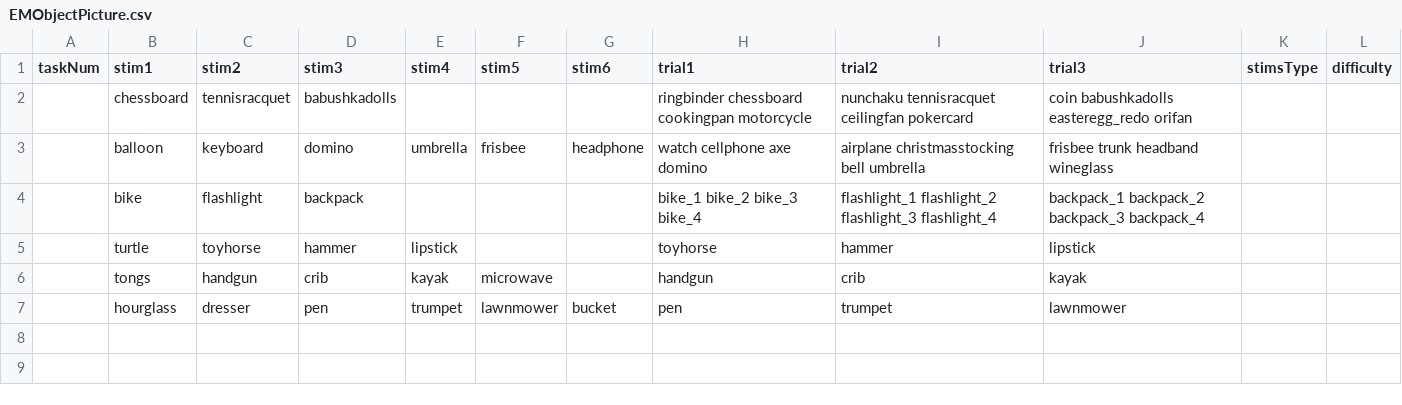
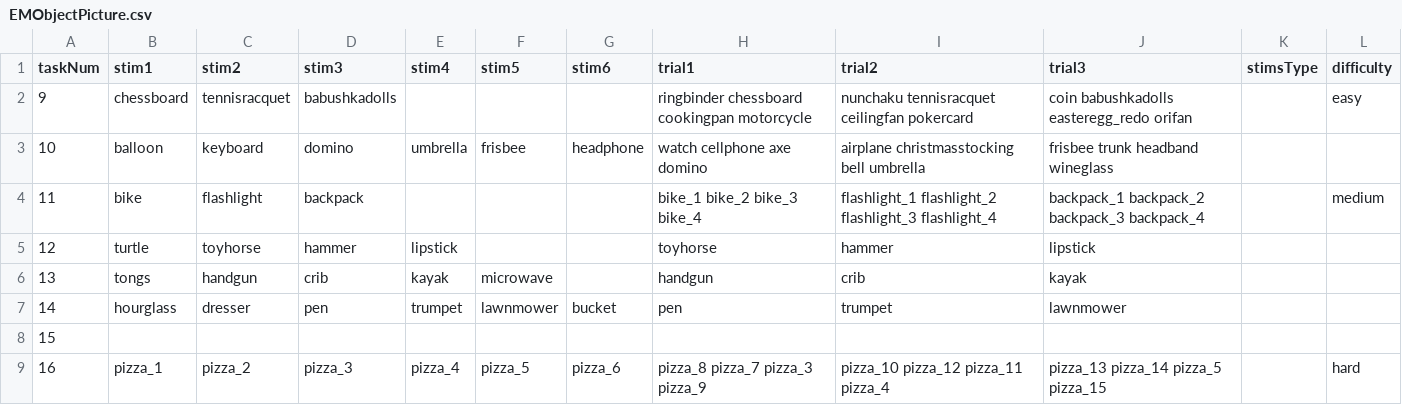
Before and after one commit to uchicago-memory-lab/r56-questions, a CSV file: questions/csv/EMObjectPicture.csv, drawn as a sheet.

Commit message:
anchor for experimentation
Made some major changes to the way questions are stored.

```diff
--- a/questions/csv/EMObjectPicture.csv
+++ b/questions/csv/EMObjectPicture.csv
@@ -1,7 +1,9 @@
 taskNum,stim1,stim2,stim3,stim4,stim5,stim6,trial1,trial2,trial3,stimsType,difficulty
-,chessboard,tennisracquet,babushkadolls,,,,ringbinder chessboard  cookingpan  motorcycle,nunchaku tennisracquet  ceilingfan  pokercard, coin  babushkadolls  easteregg_redo  orifan,,
-,balloon,keyboard,domino,umbrella,frisbee,headphone,watch  cellphone  axe domino ,airplane   christmasstocking   bell umbrella ,frisbee  trunk   headband  wineglass,,
-,bike,flashlight,backpack,,,,bike_1 bike_2 bike_3 bike_4,flashlight_1 flashlight_2 flashlight_3 flashlight_4,backpack_1 backpack_2 backpack_3 backpack_4,,
-,turtle,toyhorse,hammer,lipstick,,,toyhorse,hammer,lipstick,,
-,tongs,handgun,crib,kayak,microwave,,handgun,crib,kayak,,
-,hourglass,dresser,pen,trumpet,lawnmower,bucket,pen,trumpet,lawnmower,,
+9,chessboard,tennisracquet,babushkadolls,,,,ringbinder chessboard  cookingpan  motorcycle,nunchaku tennisracquet  ceilingfan  pokercard, coin  babushkadolls  easteregg_redo  orifan,,easy
+10,balloon,keyboard,domino,umbrella,frisbee,headphone,watch  cellphone  axe domino ,airplane   christmasstocking   bell umbrella ,frisbee  trunk   headband  wineglass,,
+11,bike,flashlight,backpack,,,,bike_1 bike_2 bike_3 bike_4,flashlight_1 flashlight_2 flashlight_3 flashlight_4,backpack_1 backpack_2 backpack_3 backpack_4,,medium
+12,turtle,toyhorse,hammer,lipstick,,,toyhorse,hammer,lipstick,,
+13,tongs,handgun,crib,kayak,microwave,,handgun,crib,kayak,,
+14,hourglass,dresser,pen,trumpet,lawnmower,bucket,pen,trumpet,lawnmower,,
+15,,,,,,,,,,,
+16,pizza_1,pizza_2,pizza_3,pizza_4,pizza_5,pizza_6,pizza_8 pizza_7 pizza_3 pizza_9,pizza_10 pizza_12 pizza_11 pizza_4,pizza_13 pizza_14 pizza_5 pizza_15,,hard
```
Also changed, not shown: 14 other files.
